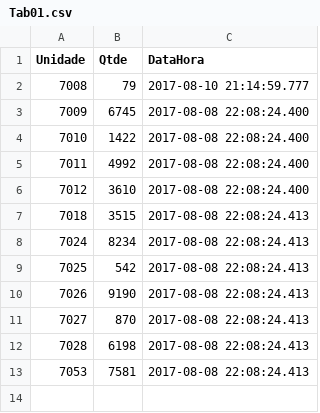
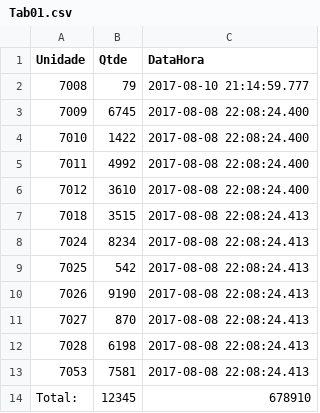
Before and after one commit to emanuelplatypus/Manoel, a CSV file: Tab01.csv, drawn as a sheet.

Commit message:
Update Tab01.csv

```diff
--- a/Tab01.csv
+++ b/Tab01.csv
@@ -13 +13,2 @@ Unidade,Qtde,DataHora
 7053, 7581,   2017-08-08 22:08:24.413
+Total:,    12345 ,   678910
```
